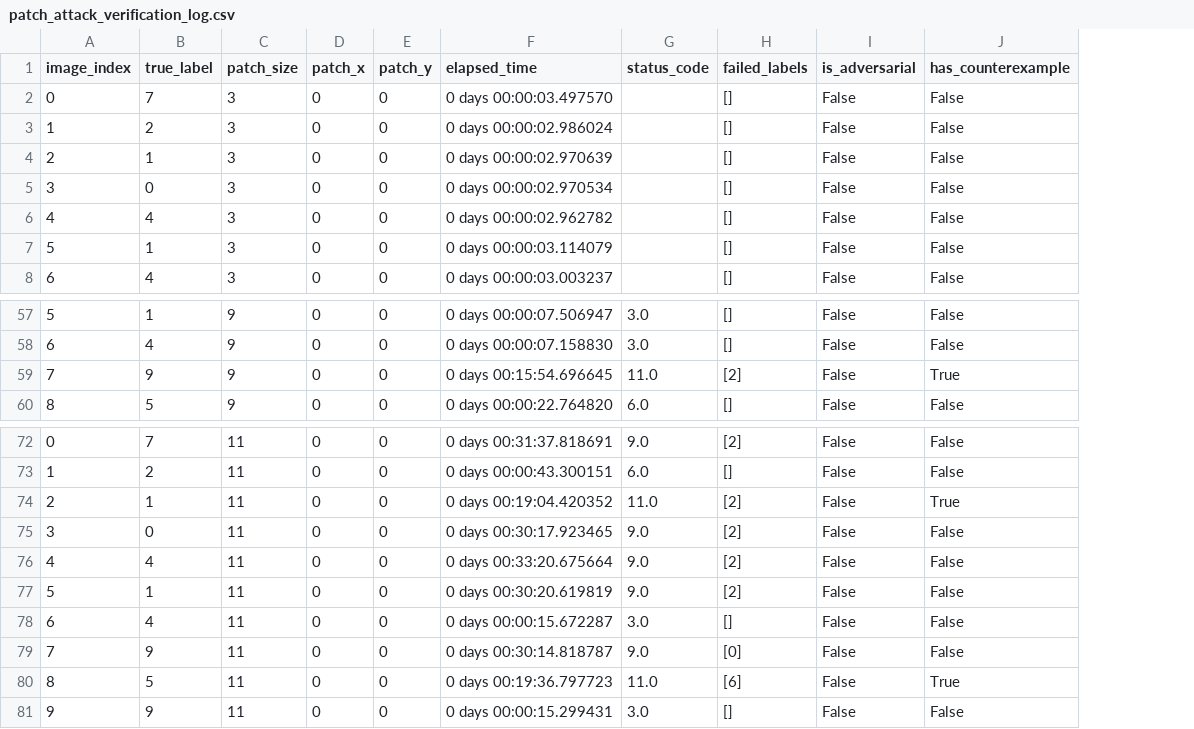
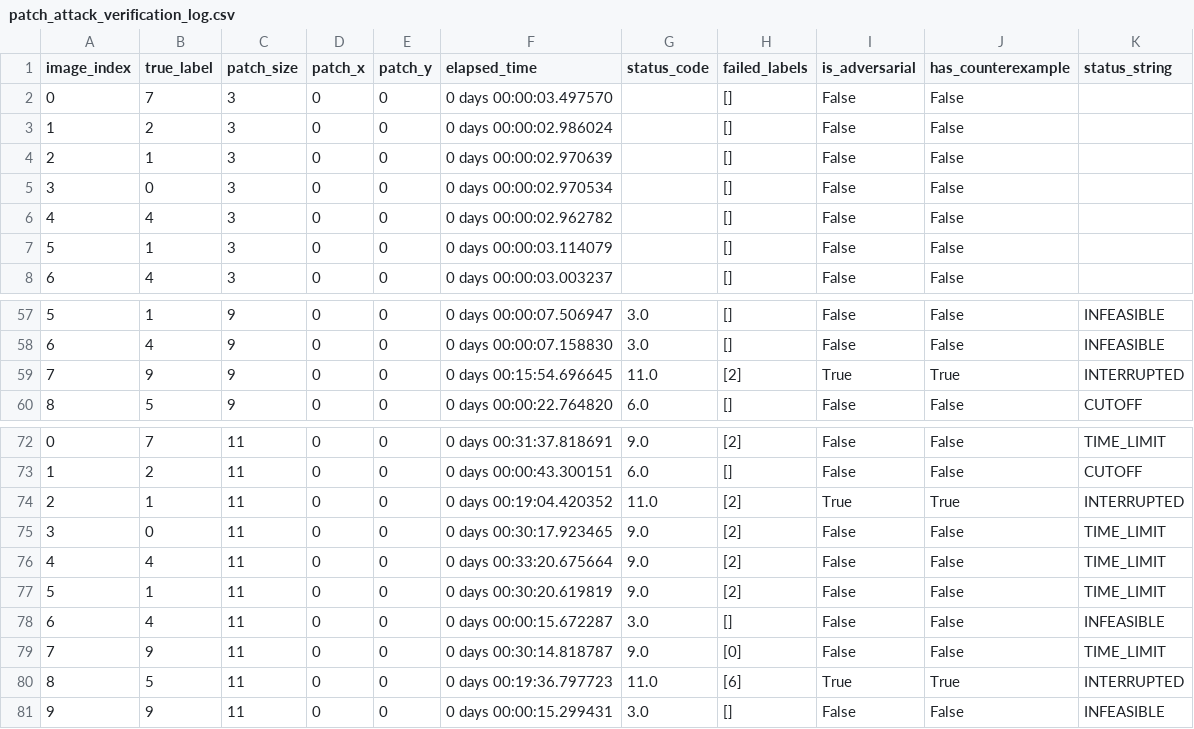
Before and after one commit to NathanA15/Patch-Attack-Verification, a CSV file: patch_attack_verification_log.csv, drawn as a sheet; only a part is shown, gaps mark what is left out; the diff names each change by its address in the sheet, - before the commit and + after, or states it on an @@ line.

Commit message:
updated csv with status string

```diff
--- a/patch_attack_verification_log.csv
+++ b/patch_attack_verification_log.csv
+column K (status_string), rows 57-60: INFEASIBLE | INFEASIBLE | INTERRUPTED | CUTOFF; rows 72-81: TIME_LIMIT | CUTOFF | INTERRUPTED | TIME_LIMIT | TIME_LIMIT | TIME_LIMIT | INFEASIBLE | TIME_LIMIT | INTERRUPTED | INFEASIBLE
-I59 (is_adversarial): False
+I59 (is_adversarial): True
-I74 (is_adversarial): False
+I74 (is_adversarial): True
-I80 (is_adversarial): False
+I80 (is_adversarial): True
```
